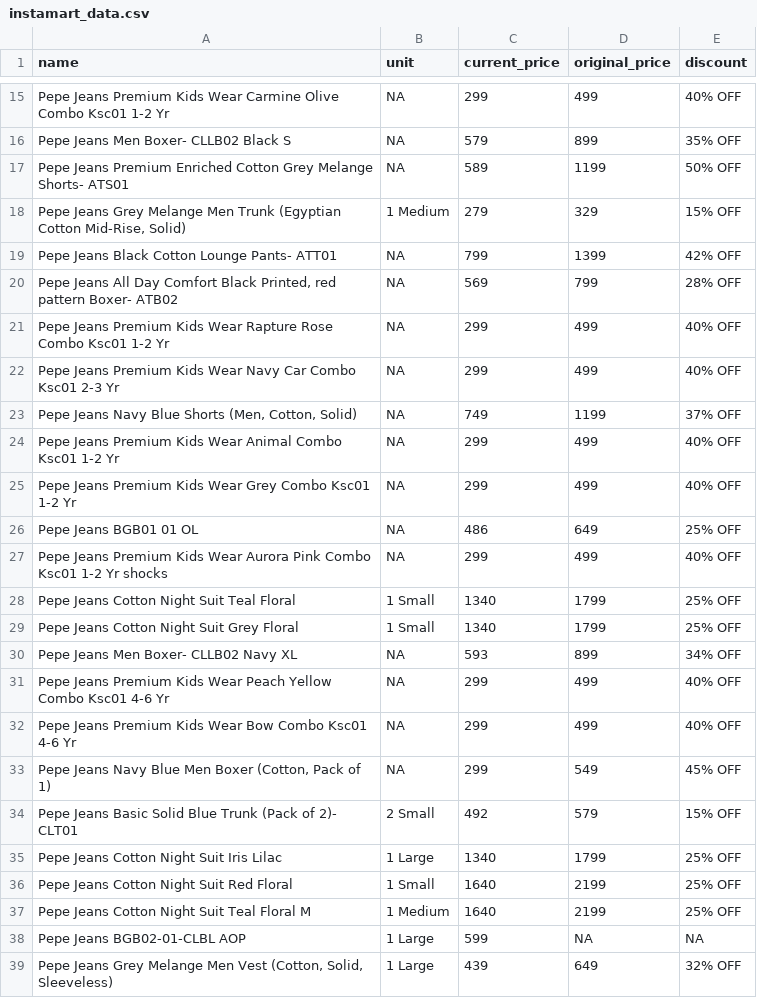
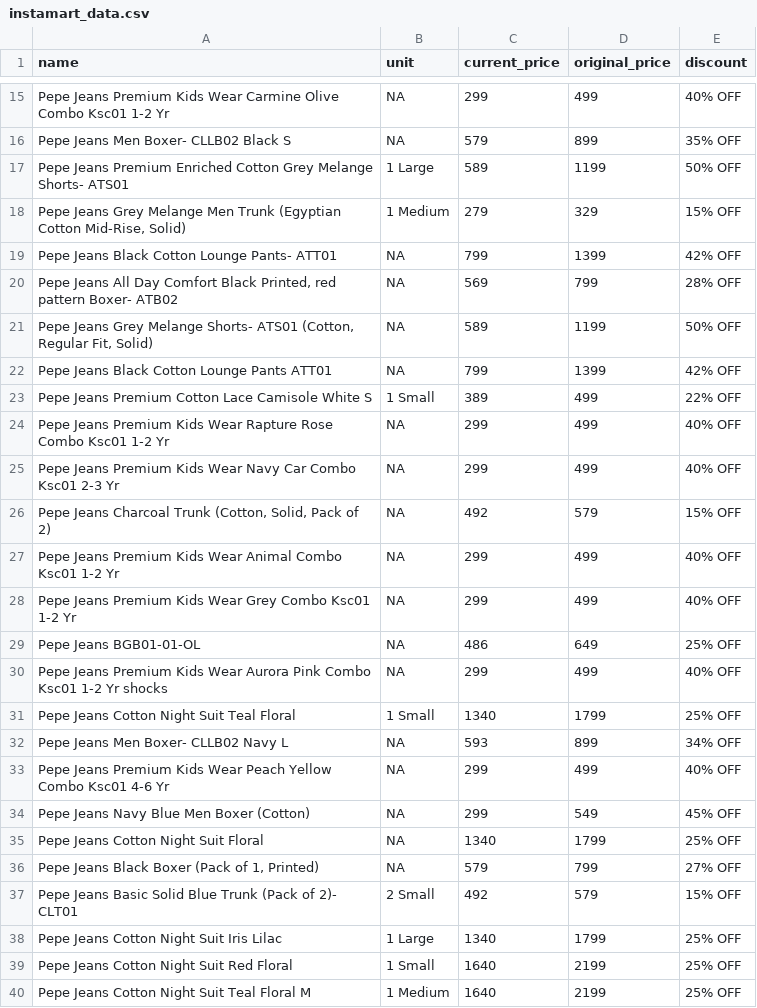
Before and after one commit to Amal-GBL/PricePulse, a CSV file: instamart_data.csv, drawn as a sheet; only a part is shown, gaps mark what is left out; the shorter side is filled out with more unchanged rows; the diff covers the shown part only.

```diff
--- a/instamart_data.csv
+++ b/instamart_data.csv
@@ -16,3 +16,3 @@ Pepe Jeans Premium Kids Wear Carmine Olive Combo Ksc01 1-2 Yr,NA,299,499,40% OFF
 Pepe Jeans Men Boxer- CLLB02 Black S,NA,579,899,35% OFF
-Pepe Jeans Premium Enriched Cotton Grey Melange Shorts- ATS01,NA,589,1199,50% OFF
+Pepe Jeans Premium Enriched Cotton Grey Melange Shorts- ATS01,1 Large,589,1199,50% OFF
 "Pepe Jeans Grey Melange Men Trunk (Egyptian Cotton Mid-Rise, Solid)",1 Medium,279,329,15% OFF
@@ -20,15 +20,18 @@ Pepe Jeans Black Cotton Lounge Pants- ATT01,NA,799,1399,42% OFF
 "Pepe Jeans All Day Comfort Black Printed, red pattern Boxer- ATB02",NA,569,799,28% OFF
+"Pepe Jeans Grey Melange Shorts- ATS01 (Cotton, Regular Fit, Solid)",NA,589,1199,50% OFF
+Pepe Jeans Black Cotton Lounge Pants ATT01,NA,799,1399,42% OFF
+Pepe Jeans Premium Cotton Lace Camisole White S,1 Small,389,499,22% OFF
 Pepe Jeans Premium Kids Wear Rapture Rose Combo Ksc01 1-2 Yr,NA,299,499,40% OFF
 Pepe Jeans Premium Kids Wear Navy Car Combo Ksc01 2-3 Yr,NA,299,499,40% OFF
-"Pepe Jeans Navy Blue Shorts (Men, Cotton, Solid)",NA,749,1199,37% OFF
+"Pepe Jeans Charcoal Trunk (Cotton, Solid, Pack of 2)",NA,492,579,15% OFF
 Pepe Jeans Premium Kids Wear Animal Combo Ksc01 1-2 Yr,NA,299,499,40% OFF
 Pepe Jeans Premium Kids Wear Grey Combo Ksc01 1-2 Yr,NA,299,499,40% OFF
-Pepe Jeans BGB01 01 OL,NA,486,649,25% OFF
+Pepe Jeans BGB01-01-OL,NA,486,649,25% OFF
 Pepe Jeans Premium Kids Wear Aurora Pink Combo Ksc01 1-2 Yr shocks,NA,299,499,40% OFF
 Pepe Jeans Cotton Night Suit Teal Floral,1 Small,1340,1799,25% OFF
-Pepe Jeans Cotton Night Suit Grey Floral,1 Small,1340,1799,25% OFF
-Pepe Jeans Men Boxer- CLLB02 Navy XL,NA,593,899,34% OFF
+Pepe Jeans Men Boxer- CLLB02 Navy L,NA,593,899,34% OFF
 Pepe Jeans Premium Kids Wear Peach Yellow Combo Ksc01 4-6 Yr,NA,299,499,40% OFF
-Pepe Jeans Premium Kids Wear Bow Combo Ksc01 4-6 Yr,NA,299,499,40% OFF
-"Pepe Jeans Navy Blue Men Boxer (Cotton, Pack of 1)",NA,299,549,45% OFF
+Pepe Jeans Navy Blue Men Boxer (Cotton),NA,299,549,45% OFF
+Pepe Jeans Cotton Night Suit Floral,NA,1340,1799,25% OFF
+"Pepe Jeans Black Boxer (Pack of 1, Printed)",NA,579,799,27% OFF
 Pepe Jeans Basic Solid Blue Trunk (Pack of 2)- CLT01,2 Small,492,579,15% OFF
```
Also changed, not shown: 4 added rows, 8 removed rows and 5 edited cells elsewhere in this file, 1 other file.
